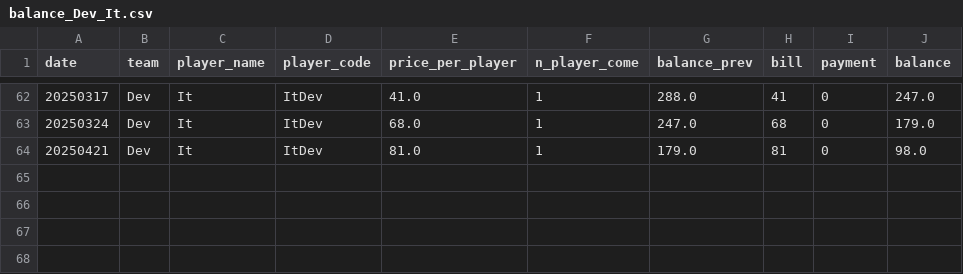
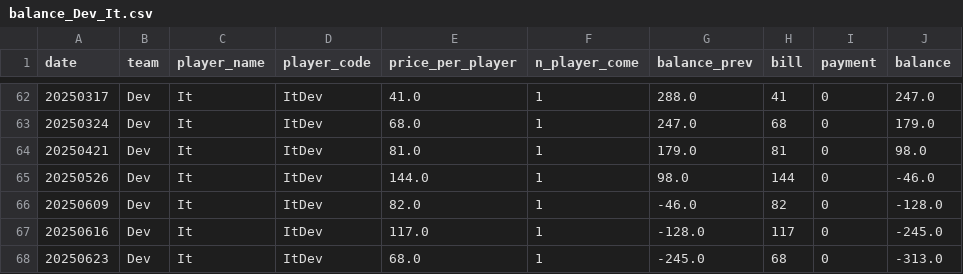
Before and after one commit to BenzSSuk/badminton-payment, a CSV file: account/by_player/Dev/balance_Dev_It.csv, drawn as a sheet; only a part is shown, gaps mark what is left out.

```diff
--- a/account/by_player/Dev/balance_Dev_It.csv
+++ b/account/by_player/Dev/balance_Dev_It.csv
@@ -64 +64,5 @@ date,team,player_name,player_code,price_per_player,n_player_come,balance_prev,bi
 20250421,Dev,It,ItDev,81.0,1,179.0,81,0,98.0
+20250526,Dev,It,ItDev,144.0,1,98.0,144,0,-46.0
+20250609,Dev,It,ItDev,82.0,1,-46.0,82,0,-128.0
+20250616,Dev,It,ItDev,117.0,1,-128.0,117,0,-245.0
+20250623,Dev,It,ItDev,68.0,1,-245.0,68,0,-313.0
```
Also changed, not shown: account/by_player/HCI/balance_HCI_Jimmy.csv, account/by_player/Head/balance_Head_Pong.csv, 32 other files.
